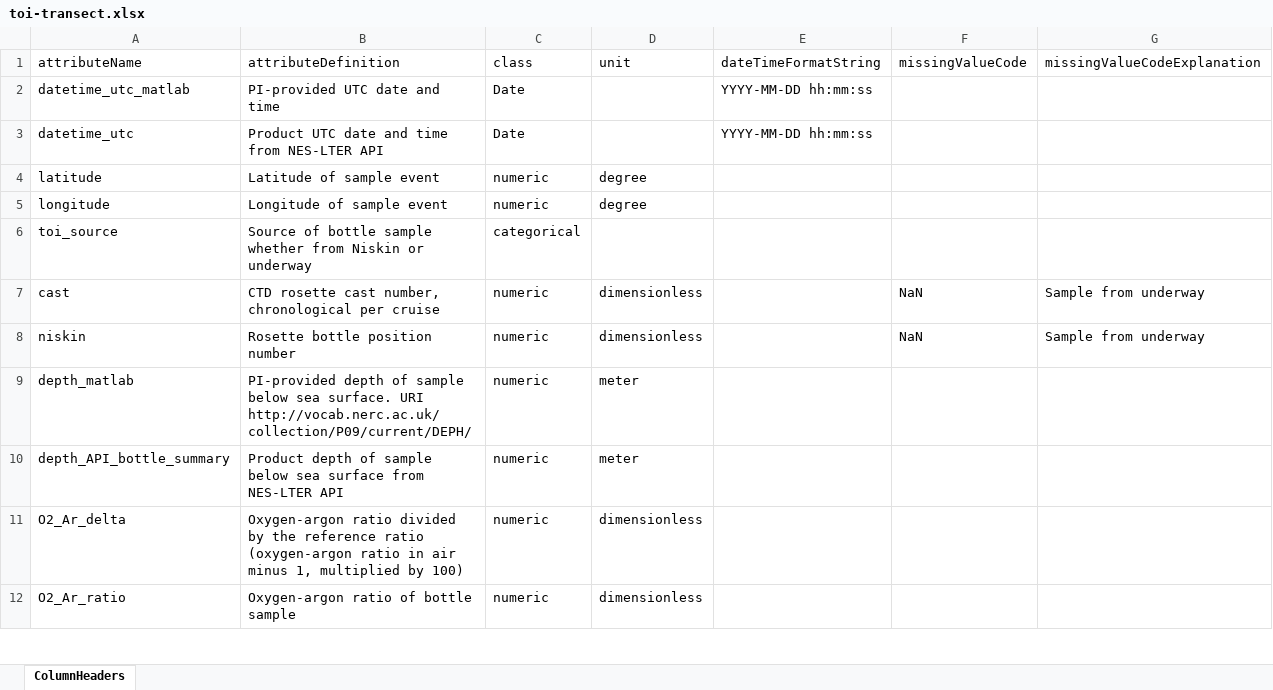
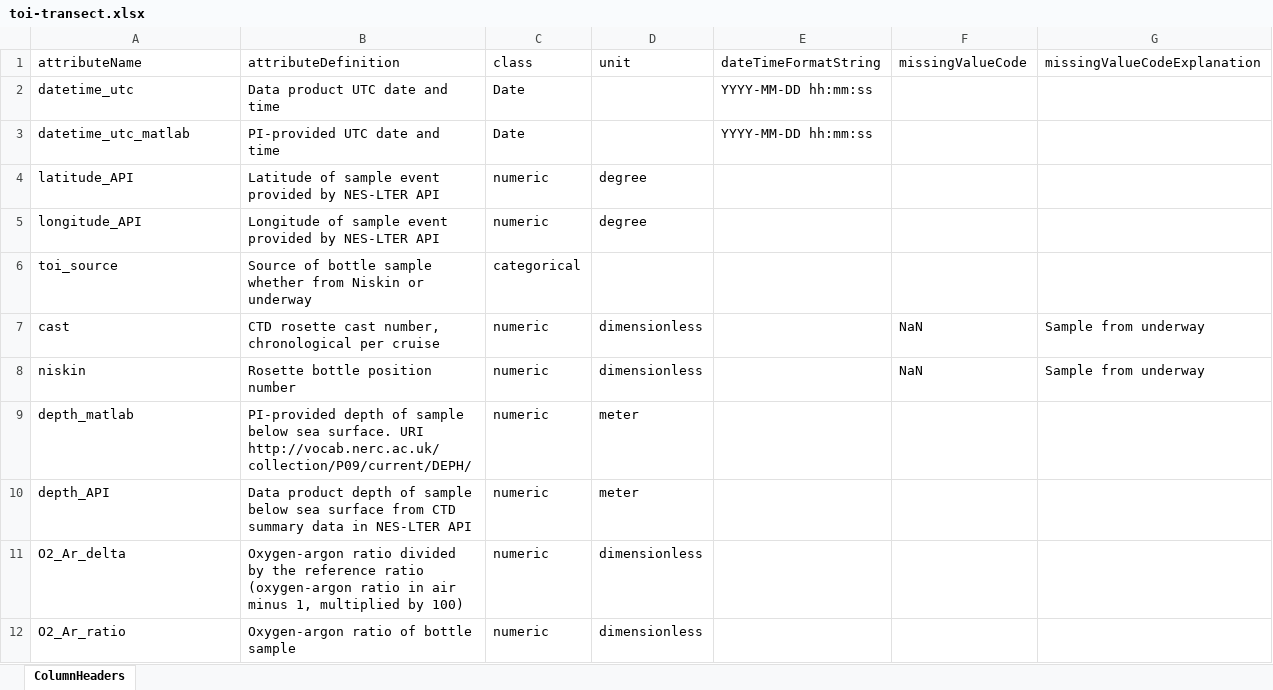
Before and after one commit to WHOIGit/nes-lter-eims-toi-ncp-gop, an Excel workbook: eims-toi-transect/toi-transect.xlsx, sheet ColumnHeaders, drawn as a sheet; only a part is shown; values as stored, in another font and other column widths than the file's, no borders; removed rows and columns are numbered as before the commit, all else as after; the diff names each change by its address in the sheet, - before the commit and + after, or states it on an @@ line.

```diff
--- a/eims-toi-transect/toi-transect.xlsx (sheet ColumnHeaders)
+++ b/eims-toi-transect/toi-transect.xlsx (sheet ColumnHeaders)
+row 2: datetime_utc | Data product UTC date and time | Date |  | YYYY-MM-DD hh:mm:ss
-row 3: datetime_utc | Product UTC date and time from NES-LTER API | Date |  | YYYY-MM-DD hh:mm:ss
-A4 (attributeName): latitude
+A4 (attributeName): latitude_API
-B4 (attributeDefinition): Latitude of sample event
+B4 (attributeDefinition): Latitude of sample event provided by NES-LTER API
-A5 (attributeName): longitude
+A5 (attributeName): longitude_API
-B5 (attributeDefinition): Longitude of sample event
+B5 (attributeDefinition): Longitude of sample event provided by NES-LTER API
-A10 (attributeName): depth_API_bottle_summary
+A10 (attributeName): depth_API
-B10 (attributeDefinition): Product depth of sample below sea surface from NES-LTER API
+B10 (attributeDefinition): Data product depth of sample below sea surface from CTD summary data in NES-LTER API
```
Also changed, not shown: ncp-gop-transect-summer-2018/gop-transect-en617.xlsx, ncp-gop-transect-summer-2018/ncp-transect-en617.xlsx, 6 other files.
